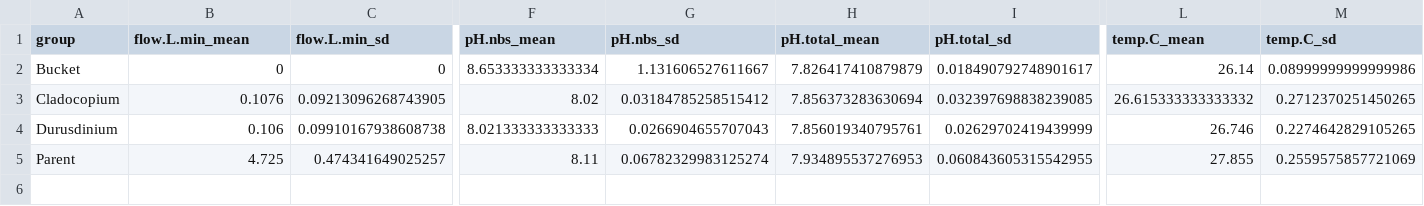
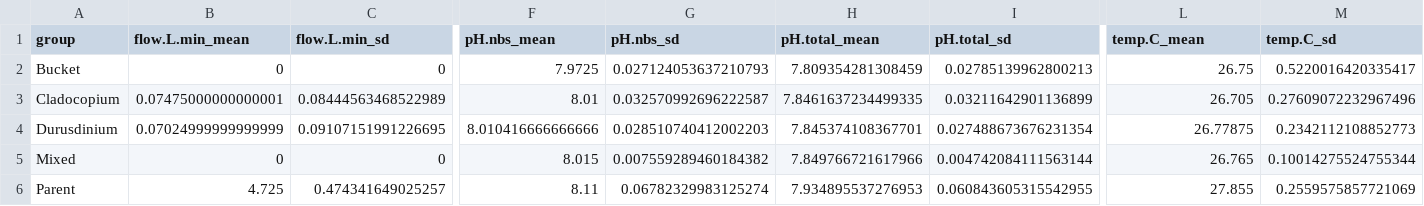
Before and after one commit to AHuffmyer/larval_symbiont_TPC, a CSV file: output/environmental/daily_measurements_summary.csv, drawn as a sheet; only a part is shown, gaps mark what is left out; rows hold the shown columns only; the diff covers the shown part only; the diff names each change by its address in the sheet, - before the commit and + after, or states it on an @@ line.

```diff
--- a/output/environmental/daily_measurements_summary.csv
+++ b/output/environmental/daily_measurements_summary.csv
-F2 (pH.nbs_mean): 8.653333333333334
+F2 (pH.nbs_mean): 7.9725
-G2 (pH.nbs_sd): 1.131606527611667
+G2 (pH.nbs_sd): 0.027124053637210793
-H2 (pH.total_mean): 7.826417410879879
+H2 (pH.total_mean): 7.809354281308459
-I2 (pH.total_sd): 0.018490792748901617
+I2 (pH.total_sd): 0.02785139962800213
-L2 (temp.C_mean): 26.14
+L2 (temp.C_mean): 26.75
-M2 (temp.C_sd): 0.08999999999999986
+M2 (temp.C_sd): 0.5220016420335417
-B3 (flow.L.min_mean): 0.1076
+B3 (flow.L.min_mean): 0.07475000000000001
-C3 (flow.L.min_sd): 0.09213096268743905
+C3 (flow.L.min_sd): 0.08444563468522989
-F3 (pH.nbs_mean): 8.02
+F3 (pH.nbs_mean): 8.01
-G3 (pH.nbs_sd): 0.03184785258515412
+G3 (pH.nbs_sd): 0.032570992696222587
-H3 (pH.total_mean): 7.856373283630694
+H3 (pH.total_mean): 7.8461637234499335
-I3 (pH.total_sd): 0.032397698838239085
+I3 (pH.total_sd): 0.03211642901136899
-L3 (temp.C_mean): 26.615333333333332
+L3 (temp.C_mean): 26.705
-M3 (temp.C_sd): 0.2712370251450265
+M3 (temp.C_sd): 0.27609072232967496
-B4 (flow.L.min_mean): 0.106
+B4 (flow.L.min_mean): 0.07024999999999999
-C4 (flow.L.min_sd): 0.09910167938608738
+C4 (flow.L.min_sd): 0.09107151991226695
-F4 (pH.nbs_mean): 8.021333333333333
+F4 (pH.nbs_mean): 8.010416666666666
-G4 (pH.nbs_sd): 0.0266904655707043
+G4 (pH.nbs_sd): 0.028510740412002203
-H4 (pH.total_mean): 7.856019340795761
+H4 (pH.total_mean): 7.845374108367701
-I4 (pH.total_sd): 0.02629702419439999
+I4 (pH.total_sd): 0.027488673676231354
-L4 (temp.C_mean): 26.746
+L4 (temp.C_mean): 26.77875
-M4 (temp.C_sd): 0.2274642829105265
+M4 (temp.C_sd): 0.2342112108852773
+row 5: Mixed | 0 | 0 | 8.015 | 0.007559289460184382 | 7.849766721617966 | 0.004742084111563144 | 26.765 | 0.10014275524755344
```
Also changed, not shown: 8 edited cells elsewhere in this file, data/environmental/daily_measurements.csv, 2 other files.
